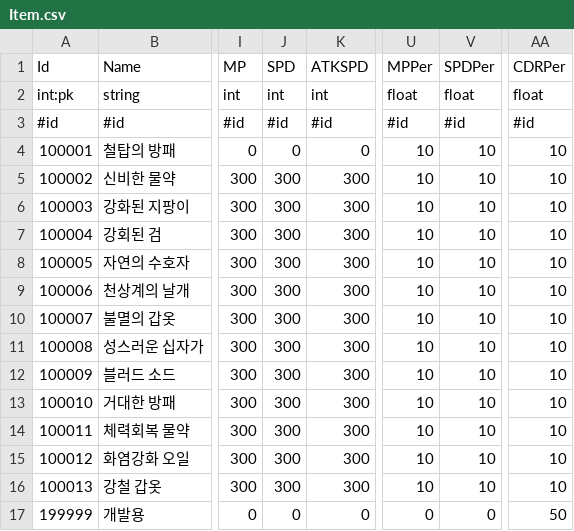
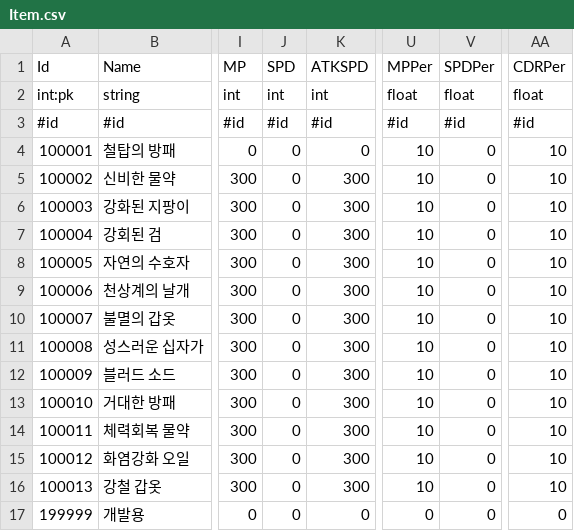
Before and after one commit to Kimseogyoung/ProjectSBR, a CSV file: SBR_Game/Assets/Resources/Data/Proto/Csv/Item.csv, drawn as a sheet; only a part is shown, gaps mark what is left out; the diff names each change by its address in the sheet, - before the commit and + after, or states it on an @@ line.

Commit message:
Fix : 아이템 스탯 적용시 체력 0되는 현상 수정
TODO: 아이템 시너지 정리 필요 (Proto 포함)

```diff
--- a/SBR_Game/Assets/Resources/Data/Proto/Csv/Item.csv
+++ b/SBR_Game/Assets/Resources/Data/Proto/Csv/Item.csv
-V4:V16 (SPDPer): 10
+V4:V16 (SPDPer): 0
-J5:J16 (SPD): 300
+J5:J16 (SPD): 0
-AA17 (CDRPer): 50
+AA17 (CDRPer): 0
```
Also changed, not shown: 4 other files.
